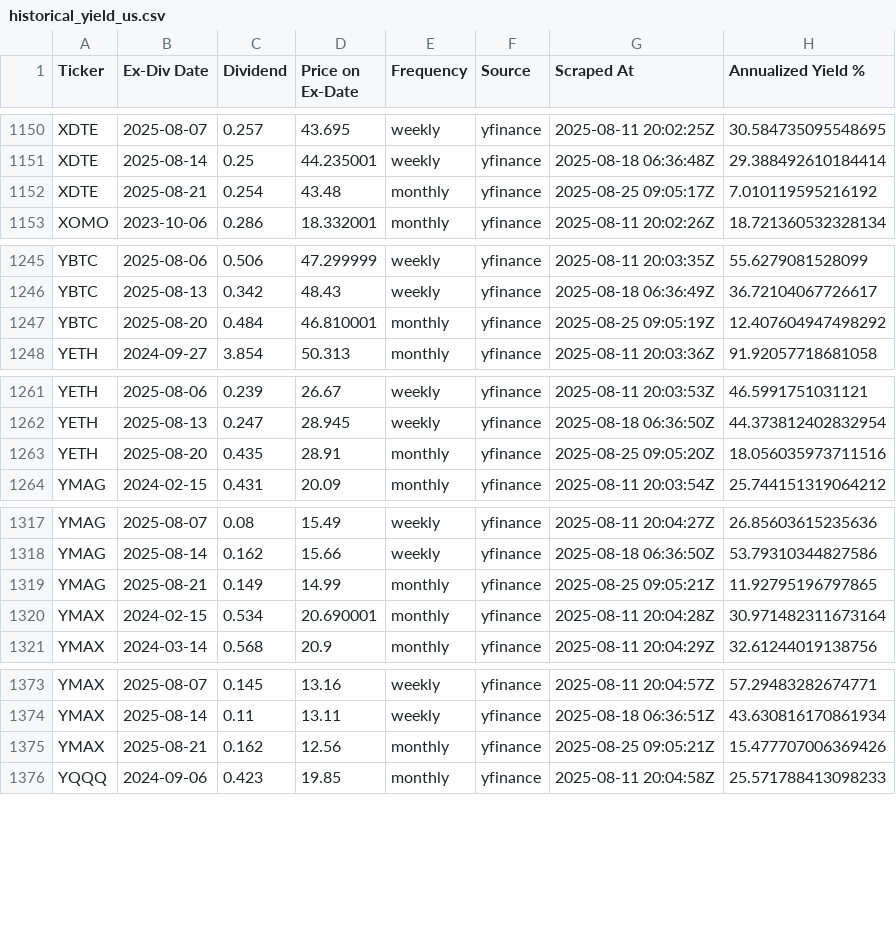
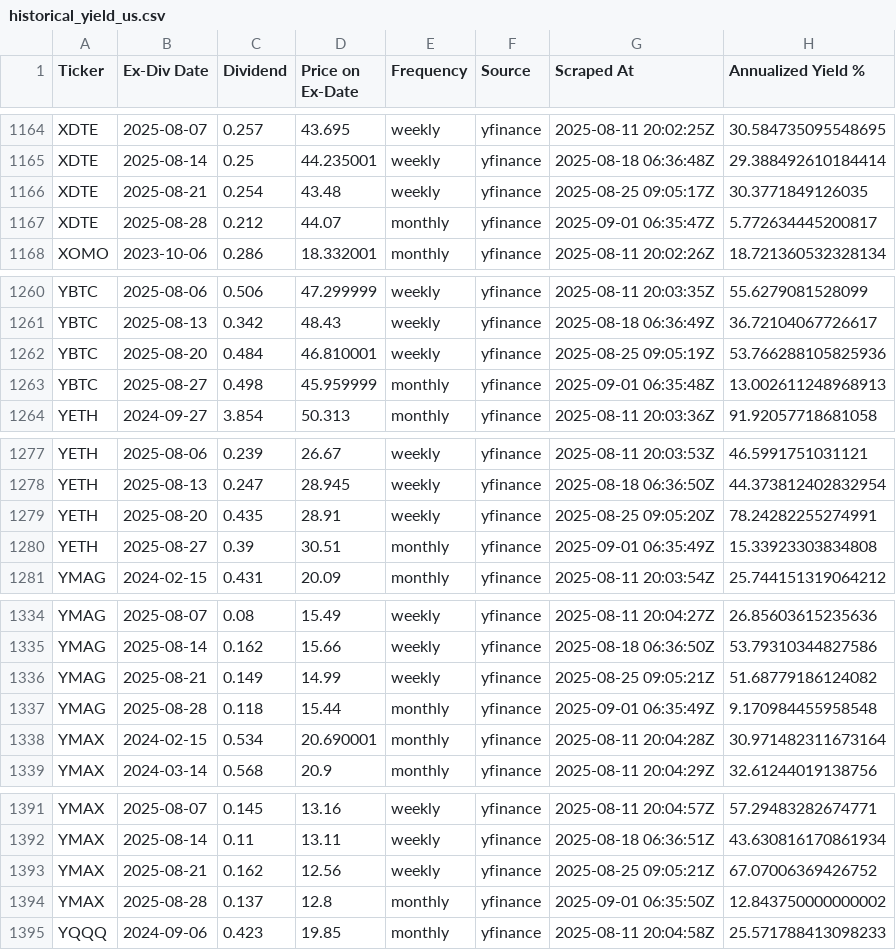
Before and after one commit to willynilly91/Dividend-Data, a CSV file: historical_yield_us.csv, drawn as a sheet; only a part is shown, gaps mark what is left out; the diff covers the shown part only.

```diff
--- a/historical_yield_us.csv
+++ b/historical_yield_us.csv
@@ -1151,3 +1165,4 @@ XDTE,2025-08-07,0.257,43.695,weekly,yfinance,2025-08-11 20:02:25Z,30.58473509554
 XDTE,2025-08-14,0.25,44.235001,weekly,yfinance,2025-08-18 06:36:48Z,29.388492610184414
-XDTE,2025-08-21,0.254,43.48,monthly,yfinance,2025-08-25 09:05:17Z,7.010119595216192
+XDTE,2025-08-21,0.254,43.48,weekly,yfinance,2025-08-25 09:05:17Z,30.3771849126035
+XDTE,2025-08-28,0.212,44.07,monthly,yfinance,2025-09-01 06:35:47Z,5.772634445200817
 XOMO,2023-10-06,0.286,18.332001,monthly,yfinance,2025-08-11 20:02:26Z,18.721360532328134
@@ -1246,3 +1261,4 @@ YBTC,2025-08-06,0.506,47.299999,weekly,yfinance,2025-08-11 20:03:35Z,55.62790815
 YBTC,2025-08-13,0.342,48.43,weekly,yfinance,2025-08-18 06:36:49Z,36.72104067726617
-YBTC,2025-08-20,0.484,46.810001,monthly,yfinance,2025-08-25 09:05:19Z,12.407604947498292
+YBTC,2025-08-20,0.484,46.810001,weekly,yfinance,2025-08-25 09:05:19Z,53.766288105825936
+YBTC,2025-08-27,0.498,45.959999,monthly,yfinance,2025-09-01 06:35:48Z,13.002611248968913
 YETH,2024-09-27,3.854,50.313,monthly,yfinance,2025-08-11 20:03:36Z,91.92057718681058
@@ -1262,3 +1278,4 @@ YETH,2025-08-06,0.239,26.67,weekly,yfinance,2025-08-11 20:03:53Z,46.599175103112
 YETH,2025-08-13,0.247,28.945,weekly,yfinance,2025-08-18 06:36:50Z,44.373812402832954
-YETH,2025-08-20,0.435,28.91,monthly,yfinance,2025-08-25 09:05:20Z,18.056035973711516
+YETH,2025-08-20,0.435,28.91,weekly,yfinance,2025-08-25 09:05:20Z,78.24282255274991
+YETH,2025-08-27,0.39,30.51,monthly,yfinance,2025-09-01 06:35:49Z,15.33923303834808
 YMAG,2024-02-15,0.431,20.09,monthly,yfinance,2025-08-11 20:03:54Z,25.744151319064212
@@ -1318,3 +1335,4 @@ YMAG,2025-08-07,0.08,15.49,weekly,yfinance,2025-08-11 20:04:27Z,26.8560361523563
 YMAG,2025-08-14,0.162,15.66,weekly,yfinance,2025-08-18 06:36:50Z,53.79310344827586
-YMAG,2025-08-21,0.149,14.99,monthly,yfinance,2025-08-25 09:05:21Z,11.92795196797865
+YMAG,2025-08-21,0.149,14.99,weekly,yfinance,2025-08-25 09:05:21Z,51.68779186124082
+YMAG,2025-08-28,0.118,15.44,monthly,yfinance,2025-09-01 06:35:49Z,9.170984455958548
 YMAX,2024-02-15,0.534,20.690001,monthly,yfinance,2025-08-11 20:04:28Z,30.971482311673164
@@ -1374,3 +1392,4 @@ YMAX,2025-08-07,0.145,13.16,weekly,yfinance,2025-08-11 20:04:57Z,57.294832826747
 YMAX,2025-08-14,0.11,13.11,weekly,yfinance,2025-08-18 06:36:51Z,43.630816170861934
-YMAX,2025-08-21,0.162,12.56,monthly,yfinance,2025-08-25 09:05:21Z,15.477707006369426
+YMAX,2025-08-21,0.162,12.56,weekly,yfinance,2025-08-25 09:05:21Z,67.07006369426752
+YMAX,2025-08-28,0.137,12.8,monthly,yfinance,2025-09-01 06:35:50Z,12.843750000000002
 YQQQ,2024-09-06,0.423,19.85,monthly,yfinance,2025-08-11 20:04:58Z,25.571788413098233
```
Also changed, not shown: 15 added rows and 10 edited cells elsewhere in this file, 2 other files.
